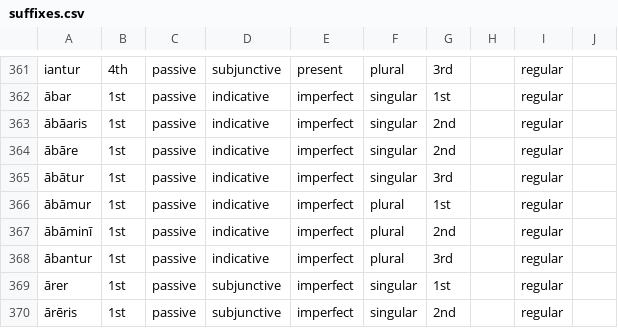
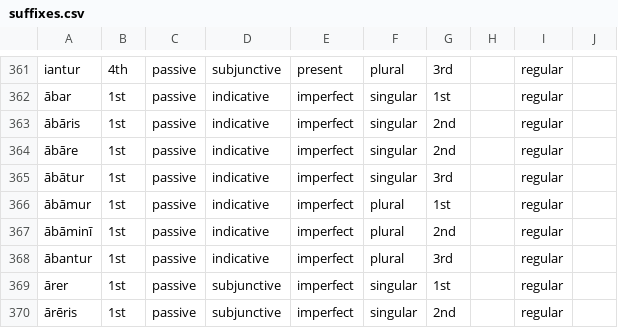
Before and after one commit to alpheios-project/inflection-tables, a CSV file: lib/lang/latin/data/verb/suffixes.csv, drawn as a sheet; only a part is shown, gaps mark what is left out.

```diff
--- a/lib/lang/latin/data/verb/suffixes.csv
+++ b/lib/lang/latin/data/verb/suffixes.csv
@@ -362,3 +362,3 @@ iantur,4th,passive,subjunctive,present,plural,3rd,,regular,
 ābar,1st,passive,indicative,imperfect,singular,1st,,regular,
-ābāaris,1st,passive,indicative,imperfect,singular,2nd,,regular,
+ābāris,1st,passive,indicative,imperfect,singular,2nd,,regular,
 ābāre,1st,passive,indicative,imperfect,singular,2nd,,regular,
```
Also changed, not shown: 3 other files.
